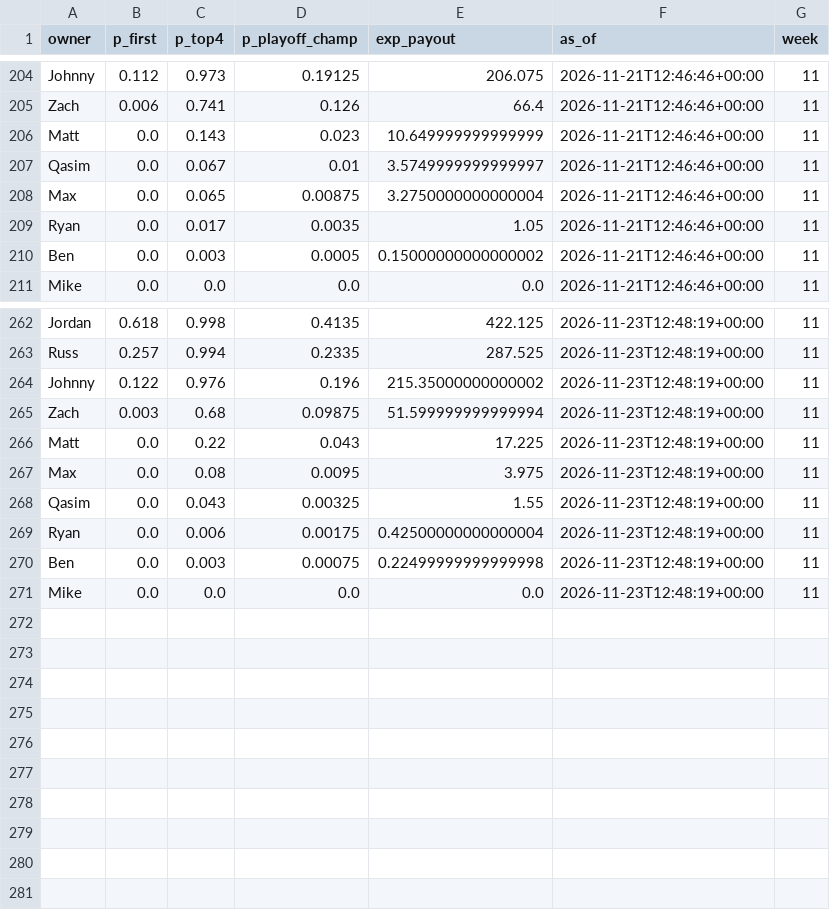
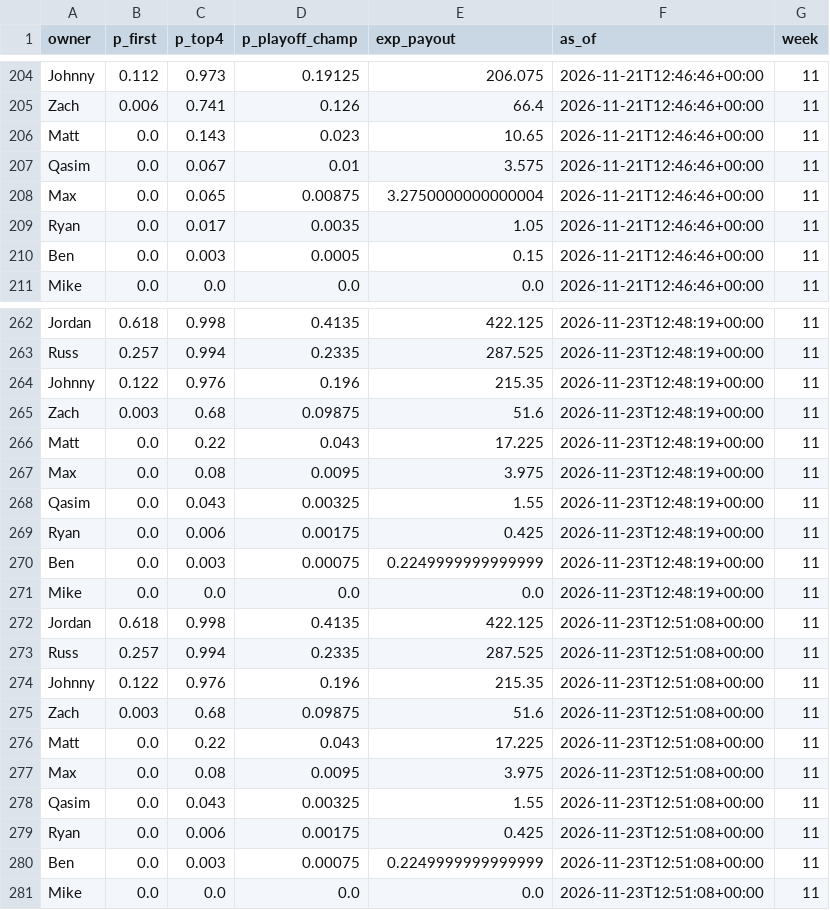
Before and after one commit to jdant19/dynasty-front-office, a CSV file: data/processed/sim_2026_history.csv, drawn as a sheet; only a part is shown, gaps mark what is left out; the diff covers the shown part only.

```diff
--- a/data/processed/sim_2026_history.csv
+++ b/data/processed/sim_2026_history.csv
@@ -205,7 +205,7 @@ Johnny,0.112,0.973,0.19125,206.075,2026-11-21T12:46:46+00:00,11
 Zach,0.006,0.741,0.126,66.4,2026-11-21T12:46:46+00:00,11
-Matt,0.0,0.143,0.023,10.649999999999999,2026-11-21T12:46:46+00:00,11
-Qasim,0.0,0.067,0.01,3.5749999999999997,2026-11-21T12:46:46+00:00,11
+Matt,0.0,0.143,0.023,10.65,2026-11-21T12:46:46+00:00,11
+Qasim,0.0,0.067,0.01,3.575,2026-11-21T12:46:46+00:00,11
 Max,0.0,0.065,0.00875,3.2750000000000004,2026-11-21T12:46:46+00:00,11
 Ryan,0.0,0.017,0.0035,1.05,2026-11-21T12:46:46+00:00,11
-Ben,0.0,0.003,0.0005,0.15000000000000002,2026-11-21T12:46:46+00:00,11
+Ben,0.0,0.003,0.0005,0.15,2026-11-21T12:46:46+00:00,11
 Mike,0.0,0.0,0.0,0.0,2026-11-21T12:46:46+00:00,11
@@ -263,4 +263,4 @@ Jordan,0.618,0.998,0.4135,422.125,2026-11-23T12:48:19+00:00,11
 Russ,0.257,0.994,0.2335,287.525,2026-11-23T12:48:19+00:00,11
-Johnny,0.122,0.976,0.196,215.35000000000002,2026-11-23T12:48:19+00:00,11
-Zach,0.003,0.68,0.09875,51.599999999999994,2026-11-23T12:48:19+00:00,11
+Johnny,0.122,0.976,0.196,215.35,2026-11-23T12:48:19+00:00,11
+Zach,0.003,0.68,0.09875,51.6,2026-11-23T12:48:19+00:00,11
 Matt,0.0,0.22,0.043,17.225,2026-11-23T12:48:19+00:00,11
@@ -268,4 +268,14 @@ Max,0.0,0.08,0.0095,3.975,2026-11-23T12:48:19+00:00,11
 Qasim,0.0,0.043,0.00325,1.55,2026-11-23T12:48:19+00:00,11
-Ryan,0.0,0.006,0.00175,0.42500000000000004,2026-11-23T12:48:19+00:00,11
-Ben,0.0,0.003,0.00075,0.22499999999999998,2026-11-23T12:48:19+00:00,11
+Ryan,0.0,0.006,0.00175,0.425,2026-11-23T12:48:19+00:00,11
+Ben,0.0,0.003,0.00075,0.2249999999999999,2026-11-23T12:48:19+00:00,11
 Mike,0.0,0.0,0.0,0.0,2026-11-23T12:48:19+00:00,11
+Jordan,0.618,0.998,0.4135,422.125,2026-11-23T12:51:08+00:00,11
+Russ,0.257,0.994,0.2335,287.525,2026-11-23T12:51:08+00:00,11
+Johnny,0.122,0.976,0.196,215.35,2026-11-23T12:51:08+00:00,11
+Zach,0.003,0.68,0.09875,51.6,2026-11-23T12:51:08+00:00,11
+Matt,0.0,0.22,0.043,17.225,2026-11-23T12:51:08+00:00,11
+Max,0.0,0.08,0.0095,3.975,2026-11-23T12:51:08+00:00,11
+Qasim,0.0,0.043,0.00325,1.55,2026-11-23T12:51:08+00:00,11
+Ryan,0.0,0.006,0.00175,0.425,2026-11-23T12:51:08+00:00,11
+Ben,0.0,0.003,0.00075,0.2249999999999999,2026-11-23T12:51:08+00:00,11
+Mike,0.0,0.0,0.0,0.0,2026-11-23T12:51:08+00:00,11
```
Also changed, not shown: 27 edited cells elsewhere in this file, data/processed/decide_deadline_posture.csv, data/processed/decide_deadline_targets.csv, 12 other files.
